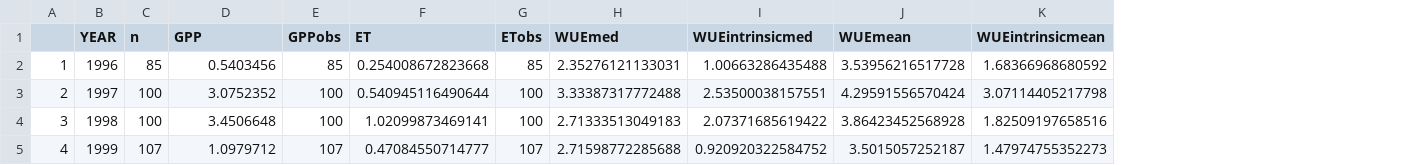
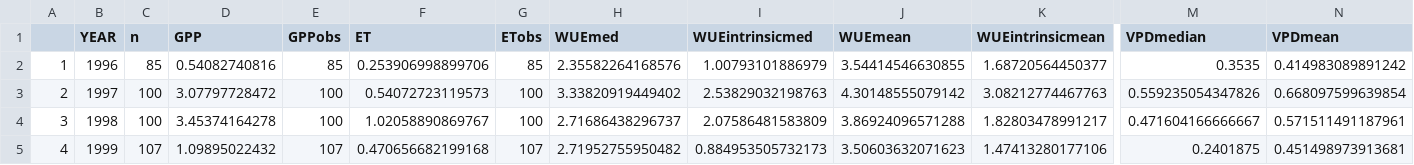
Before and after one commit to davidjpmoore/Belmecheri_et_WUE, a CSV file: data/HowlandWUEstats.csv, drawn as a sheet; only a part is shown, gaps mark what is left out; the diff covers the shown part only; the diff names each change by its address in the sheet, - before the commit and + after, or states it on an @@ line.

Commit message:
First estimate of WUE for Howland complete

```diff
--- a/data/HowlandWUEstats.csv
+++ b/data/HowlandWUEstats.csv
+column M (VPDmedian), rows 2-5: 0.3535 | 0.559235054347826 | 0.471604166666667 | 0.2401875
+column N (VPDmean), rows 2-5: 0.414983089891242 | 0.668097599639854 | 0.571511491187961 | 0.451498973913681
-D2 (GPP): 0.5403456
+D2 (GPP): 0.54082740816
-F2 (ET): 0.254008672823668
+F2 (ET): 0.253906998899706
-H2 (WUEmed): 2.35276121133031
+H2 (WUEmed): 2.35582264168576
-I2 (WUEintrinsicmed): 1.00663286435488
+I2 (WUEintrinsicmed): 1.00793101886979
-J2 (WUEmean): 3.53956216517728
+J2 (WUEmean): 3.54414546630855
-K2 (WUEintrinsicmean): 1.68366968680592
+K2 (WUEintrinsicmean): 1.68720564450377
-D3 (GPP): 3.0752352
+D3 (GPP): 3.07797728472
-F3 (ET): 0.540945116490644
+F3 (ET): 0.54072723119573
-H3 (WUEmed): 3.33387317772488
+H3 (WUEmed): 3.33820919449402
-I3 (WUEintrinsicmed): 2.53500038157551
+I3 (WUEintrinsicmed): 2.53829032198763
-J3 (WUEmean): 4.29591556570424
+J3 (WUEmean): 4.30148555079142
-K3 (WUEintrinsicmean): 3.07114405217798
+K3 (WUEintrinsicmean): 3.08212774467763
-D4 (GPP): 3.4506648
+D4 (GPP): 3.45374164278
-F4 (ET): 1.02099873469141
+F4 (ET): 1.02058890869767
-H4 (WUEmed): 2.71333513049183
+H4 (WUEmed): 2.71686438296737
-I4 (WUEintrinsicmed): 2.07371685619422
+I4 (WUEintrinsicmed): 2.07586481583809
-J4 (WUEmean): 3.86423452568928
+J4 (WUEmean): 3.86924096571288
-K4 (WUEintrinsicmean): 1.82509197658516
+K4 (WUEintrinsicmean): 1.82803478991217
-D5 (GPP): 1.0979712
+D5 (GPP): 1.09895022432
-F5 (ET): 0.47084550714777
+F5 (ET): 0.470656682199168
-H5 (WUEmed): 2.71598772285688
+H5 (WUEmed): 2.71952755950482
-I5 (WUEintrinsicmed): 0.920920322584752
+I5 (WUEintrinsicmed): 0.884953505732173
-J5 (WUEmean): 3.5015057252187
+J5 (WUEmean): 3.50603632071623
-K5 (WUEintrinsicmean): 1.47974755352273
+K5 (WUEintrinsicmean): 1.47413280177106
```
Also changed, not shown: 6 added rows and 59 edited cells elsewhere in this file.
